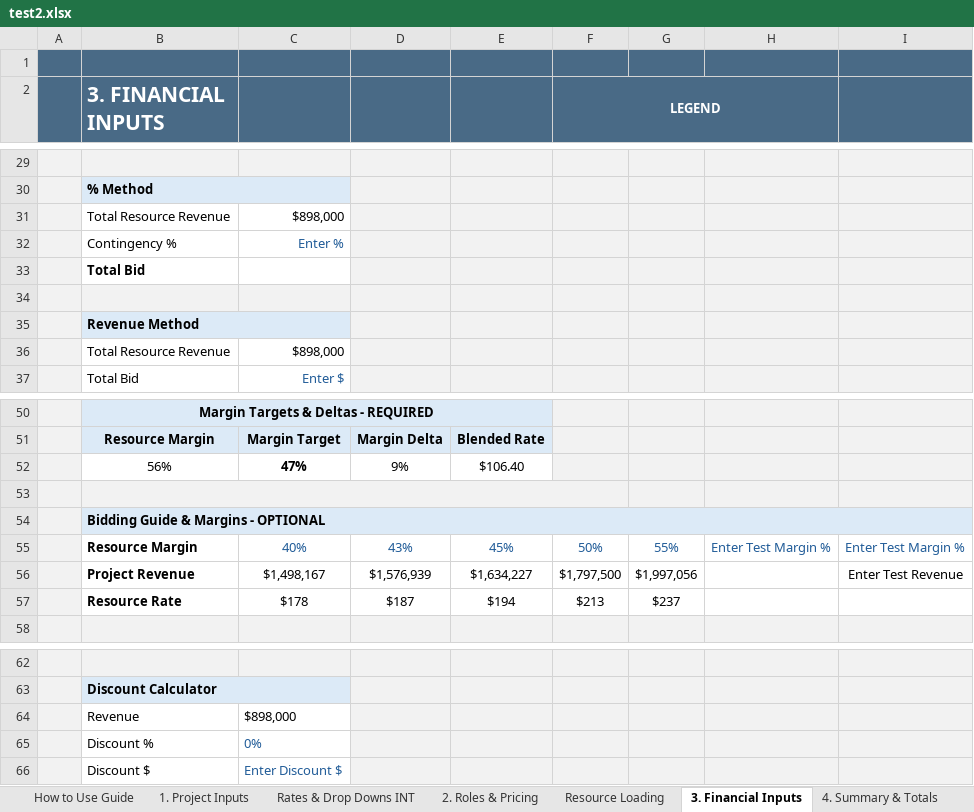
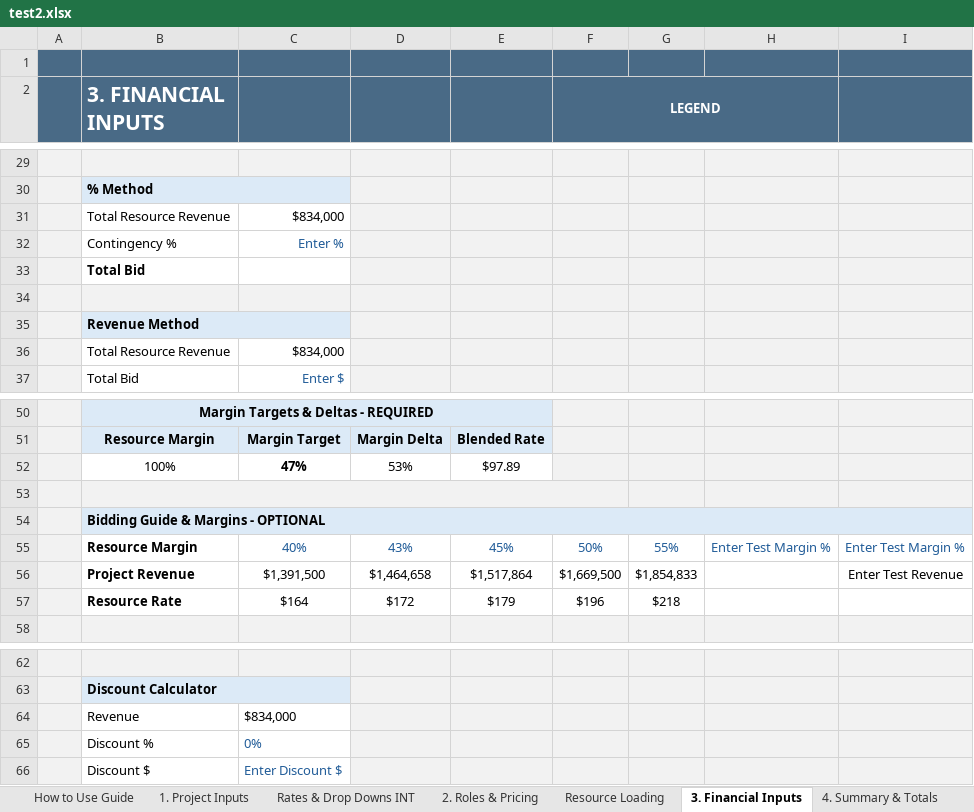
Before and after one commit to darvi-sunny/Test-Download, an Excel workbook: test2.xlsx, sheet 3. Financial Inputs, drawn as a sheet; only a part is shown, gaps mark what is left out; values as stored, in another font and other column widths than the file's, no borders; conditional formats not drawn; removed rows and columns are numbered as before the commit, all else as after; the diff names each change by its address in the sheet, - before the commit and + after, or states it on an @@ line.

Commit message:
matching custom and standard rate for new quote

```diff
--- a/test2.xlsx (sheet 3. Financial Inputs)
+++ b/test2.xlsx (sheet 3. Financial Inputs)
-C31: $898,000
+C31: $834,000
-C36: $898,000
+C36: $834,000
-row 52:  | 56% | 47% | 9% | $106.40
+row 52:  | 100% | 47% | 53% | $97.89
-row 56:  | Project Revenue | $1,498,167 | $1,576,939 | $1,634,227 | $1,797,500 | $1,997,056 |  | Enter Test Revenue
-row 57:  | Resource Rate | $178 | $187 | $194 | $213 | $237
+row 56:  | Project Revenue | $1,391,500 | $1,464,658 | $1,517,864 | $1,669,500 | $1,854,833 |  | Enter Test Revenue
+row 57:  | Resource Rate | $164 | $172 | $179 | $196 | $218
-C64: $898,000
+C64: $834,000
```
Also changed, not shown: sheet Resource Loading, sheet 2. Roles & Pricing, sheet Optional Pricing Scenarios Eval, sheet 4. Summary & Totals, sheet 6. Commercial Review, formulas that keep their value, hidden cells.
